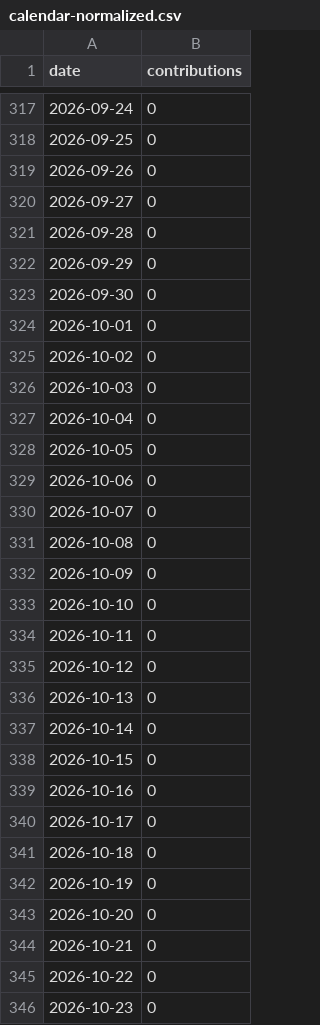
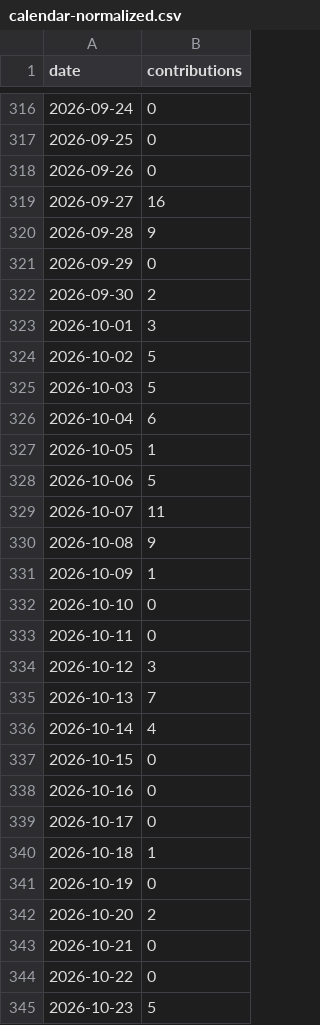
Before and after one commit to DoArtMonteiro/DoArtMonteiro, a CSV file: current/github-calendar/versions/sha256-b35fe4ee9aeb4a041fe47cd5aeeb1152557bb88a18a9c38201da6dd35ecce6be/calendar-normalized.csv (was current/calendar/versions/sha256-92006f827c3c367b164365fc1c664a0c25cf35a2d11c1f883ebb13dfca647040/calendar-normalized.csv), drawn as a sheet; only a part is shown, gaps mark what is left out; the diff covers the shown part only.

```diff
--- a/current/calendar/versions/sha256-92006f827c3c367b164365fc1c664a0c25cf35a2d11c1f883ebb13dfca647040/calendar-normalized.csv
+++ b/current/github-calendar/versions/sha256-b35fe4ee9aeb4a041fe47cd5aeeb1152557bb88a18a9c38201da6dd35ecce6be/calendar-normalized.csv
@@ -319,20 +318,20 @@ date,contributions
 2026-09-26,0
-2026-09-27,0
-2026-09-28,0
+2026-09-27,16
+2026-09-28,9
 2026-09-29,0
-2026-09-30,0
-2026-10-01,0
-2026-10-02,0
-2026-10-03,0
-2026-10-04,0
-2026-10-05,0
-2026-10-06,0
-2026-10-07,0
-2026-10-08,0
-2026-10-09,0
+2026-09-30,2
+2026-10-01,3
+2026-10-02,5
+2026-10-03,5
+2026-10-04,6
+2026-10-05,1
+2026-10-06,5
+2026-10-07,11
+2026-10-08,9
+2026-10-09,1
 2026-10-10,0
 2026-10-11,0
-2026-10-12,0
-2026-10-13,0
-2026-10-14,0
+2026-10-12,3
+2026-10-13,7
+2026-10-14,4
 2026-10-15,0
@@ -340,7 +339,7 @@ date,contributions
 2026-10-17,0
-2026-10-18,0
+2026-10-18,1
 2026-10-19,0
-2026-10-20,0
+2026-10-20,2
 2026-10-21,0
 2026-10-22,0
-2026-10-23,0
+2026-10-23,5
```
Also changed, not shown: 1 added row, 1 removed row and 36 edited cells elsewhere in this file, current/calendar/live/calendar-normalized.csv, current/calendar/versions/sha256-c2de1bf61d5eb448ef28a6ebfc0401ee8a0172aa0e5a194212ae1a86d286ada9/calendar-normalized.csv, 32 other files.
